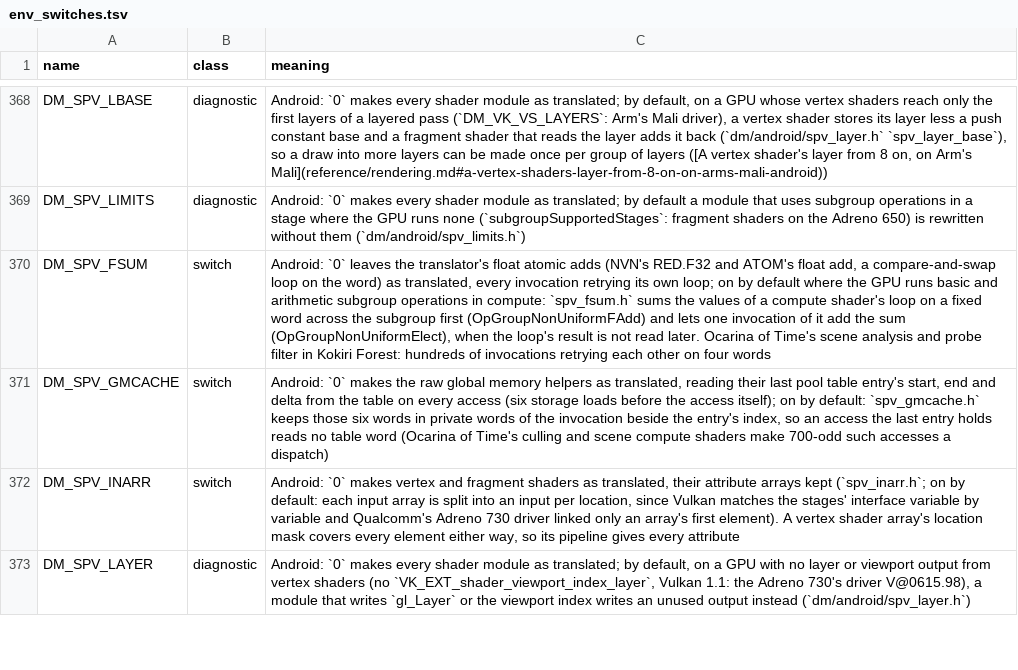
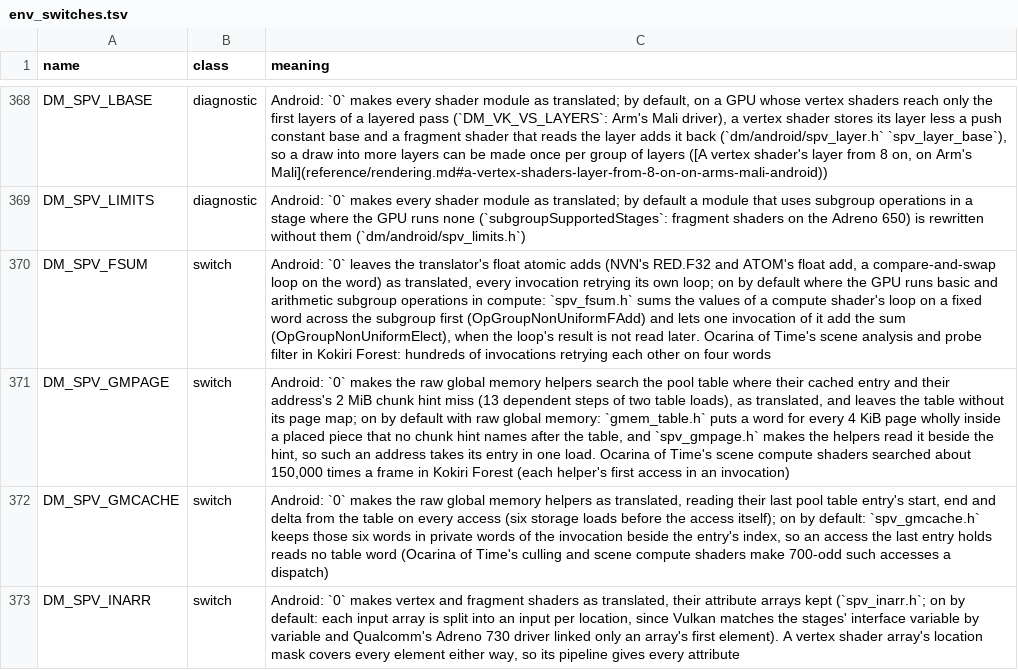
Before and after one commit to enjoyerofslop/droidplay-core, a TSV file: docs/env_switches.tsv, drawn as a sheet; only a part is shown, gaps mark what is left out; the shorter side is filled out with more unchanged rows; the diff names each change by its address in the sheet, - before the commit and + after, or states it on an @@ line.

```diff
--- a/docs/env_switches.tsv
+++ b/docs/env_switches.tsv
+row 371: DM_SPV_GMPAGE | switch | Android: `0` makes the raw global memory helpers search the pool table where their cached entry and their address's 2 MiB chunk hint miss (13 dependent steps of two table loads), as translated, and leaves the table without its page map; on by default with raw global memory: `gmem_table.h` puts a word for every 4 KiB page wholly inside a placed piece that no chunk hint names after the table, and `spv_gmpage.h` makes the helpers read it beside the hint, so such an address takes its entry in one load. Ocarina of Time's scene compute shaders searched about 150,000 times a frame in Kokiri Forest (each helper's first access in an invocation)
```
Also changed, not shown: 12 other files.
